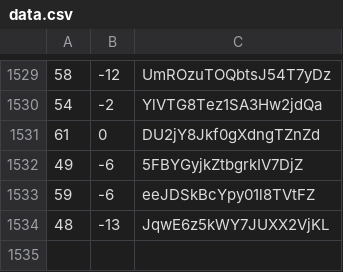
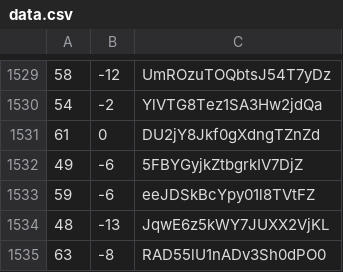
Before and after one commit to martinjc/action-and-map, a CSV file: web/data/data.csv, drawn as a sheet; only a part is shown, gaps mark what is left out; the diff names each change by its address in the sheet, - before the commit and + after, or states it on an @@ line.

Commit message:
update

```diff
--- a/web/data/data.csv
+++ b/web/data/data.csv
+row 1535: 63 | -8 | RAD55lU1nADv3Sh0dPO0
```
